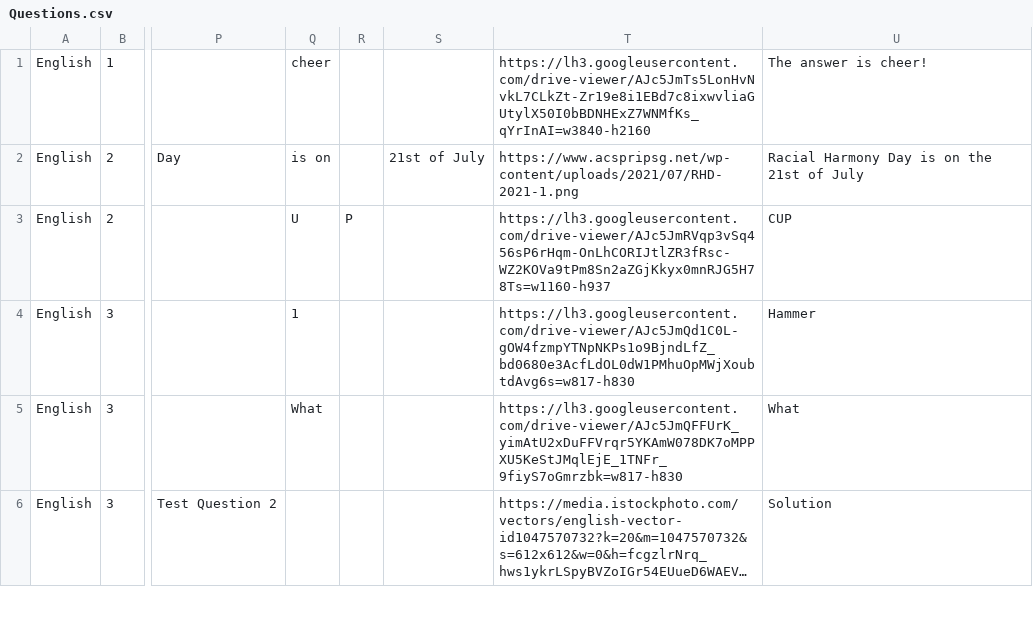
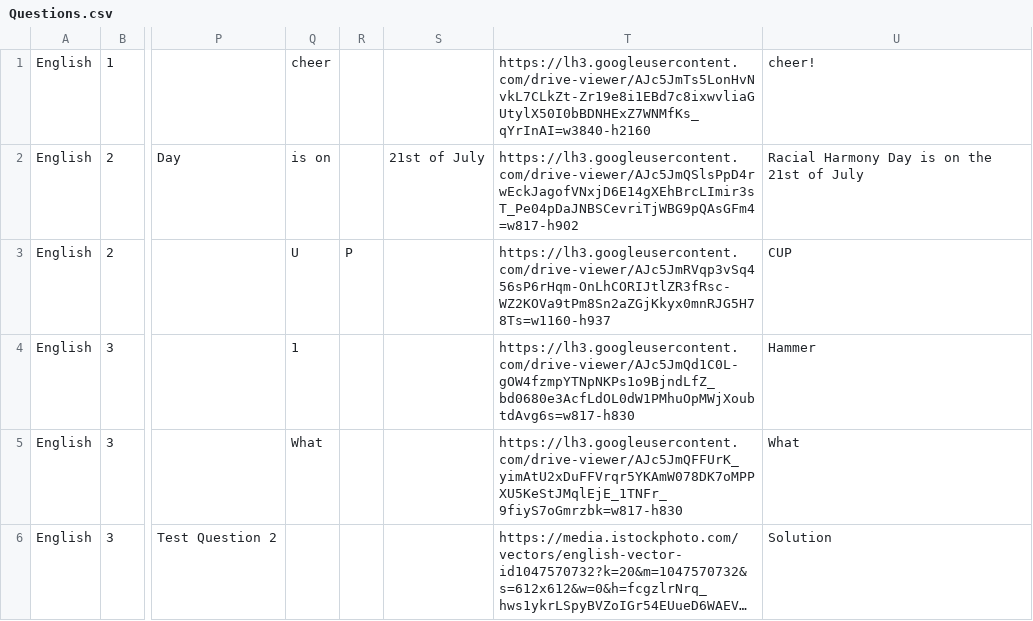
Before and after one commit to duyean/GDD_TP23, a CSV file: Assets/Resources/CSV/Questions.csv, drawn as a sheet; only a part is shown, gaps mark what is left out; long unchanged cells end in …; the diff names each change by its address in the sheet, - before the commit and + after, or states it on an @@ line.

Commit message:
update qns
fixed

```diff
--- a/Assets/Resources/CSV/Questions.csv
+++ b/Assets/Resources/CSV/Questions.csv
-U1: The answer is cheer!
+U1: cheer!
-T2: https://www.acspripsg.net/wp-content/uploads/2021/07/RHD-2021-1.png
+T2: https://lh3.googleusercontent.com/drive-viewer/AJc5JmQSlsPpD4rwEckJagofVNxjD6E14gXEhBrcLImir3sT_Pe04pDaJNBSCevriTjWBG9pQAsGFm4=w817-h902
```
